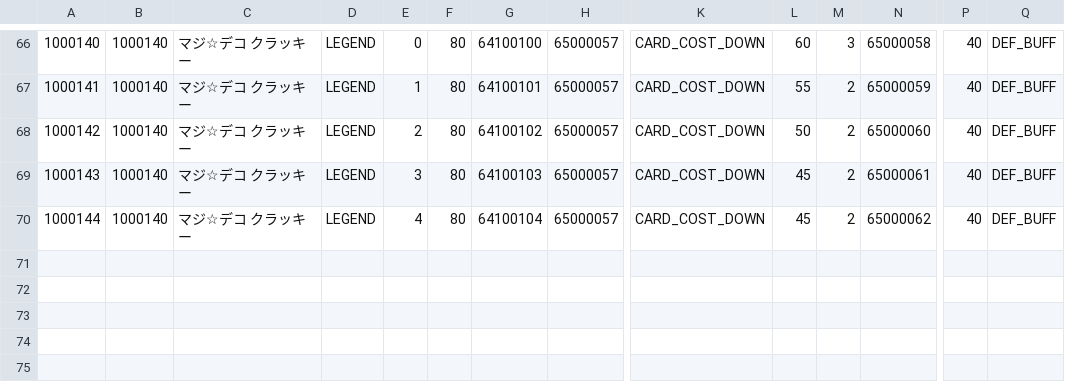
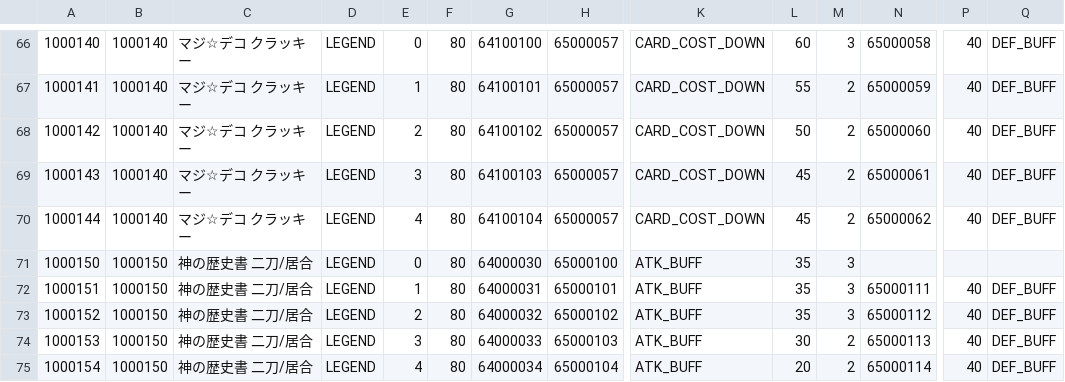
Before and after one commit to zheung/KairiQuery, a CSV file: data/raw/jp-budy.csv, drawn as a sheet; only a part is shown, gaps mark what is left out; rows hold the shown columns only; the diff names each change by its address in the sheet, - before the commit and + after, or states it on an @@ line.

```diff
--- a/data/raw/jp-budy.csv
+++ b/data/raw/jp-budy.csv
+row 71: 1000150 | 1000150 | 神の歴史書 二刀/居合 | LEGEND | 0 | 80 | 64000030 | 65000100 | ATK_BUFF | 35 | 3
+row 72: 1000151 | 1000150 | 神の歴史書 二刀/居合 | LEGEND | 1 | 80 | 64000031 | 65000101 | ATK_BUFF | 35 | 3 | 65000111 | 40 | DEF_BUFF
+row 73: 1000152 | 1000150 | 神の歴史書 二刀/居合 | LEGEND | 2 | 80 | 64000032 | 65000102 | ATK_BUFF | 35 | 3 | 65000112 | 40 | DEF_BUFF
+row 74: 1000153 | 1000150 | 神の歴史書 二刀/居合 | LEGEND | 3 | 80 | 64000033 | 65000103 | ATK_BUFF | 30 | 2 | 65000113 | 40 | DEF_BUFF
+row 75: 1000154 | 1000150 | 神の歴史書 二刀/居合 | LEGEND | 4 | 80 | 64000034 | 65000104 | ATK_BUFF | 20 | 2 | 65000114 | 40 | DEF_BUFF
```
Also changed, not shown: 1 other file.
